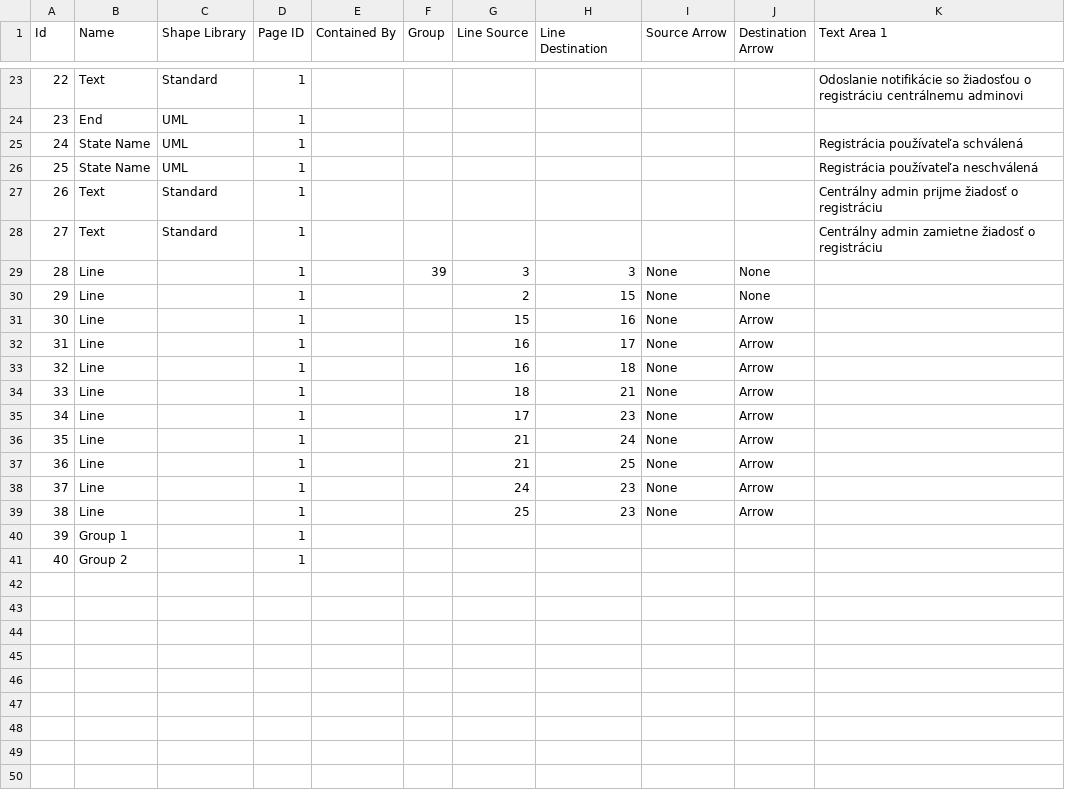
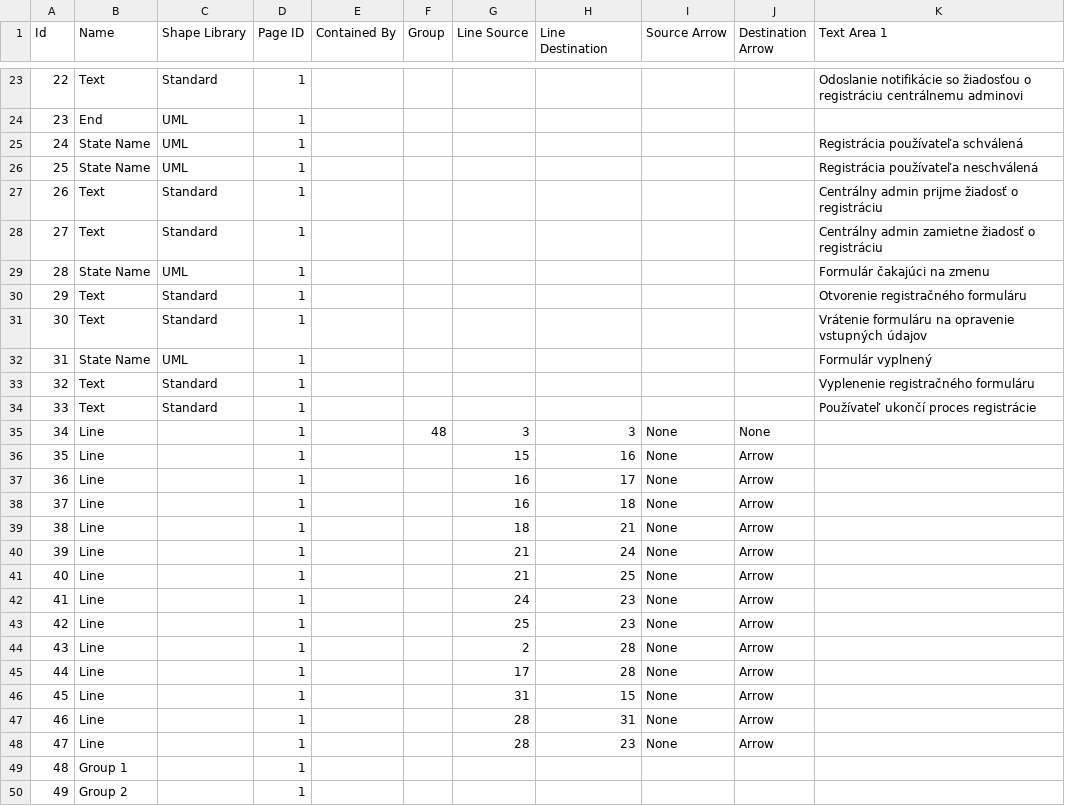
Before and after one commit to TIS2019-FMFI/project-risk-analysis, a CSV file: diagrams/user-registration-state-diagram.csv, drawn as a sheet; only a part is shown, gaps mark what is left out; removed rows and columns are numbered as before the commit, all else as after; the diff covers the shown part only; the diff names each change by its address in the sheet, - before the commit and + after, or states it on an @@ line.

Commit message:
added new state in state diagram

```diff
--- a/diagrams/user-registration-state-diagram.csv
+++ b/diagrams/user-registration-state-diagram.csv
+row 29: 28 | State Name | UML | 1 |  |  |  |  |  |  | Formulár čakajúci na zmenu
+row 30: 29 | Text | Standard | 1 |  |  |  |  |  |  | Otvorenie registračného formuláru
+row 31: 30 | Text | Standard | 1 |  |  |  |  |  |  | Vrátenie formuláru na opravenie vstupných údajov
+row 32: 31 | State Name | UML | 1 |  |  |  |  |  |  | Formulár vyplnený
+row 33: 32 | Text | Standard | 1 |  |  |  |  |  |  | Vyplenenie registračného formuláru
+row 34: 33 | Text | Standard | 1 |  |  |  |  |  |  | Používateľ ukončí proces registrácie
@@ column A (Id) renumbered from row 35 down @@
-F35 (Group): 39
+F35 (Group): 48
-row 30: 29 | Line |  | 1 |  |  | 2 | 15 | None | None
-row 35: 34 | Line |  | 1 |  |  | 17 | 23 | None | Arrow
+row 44: 43 | Line |  | 1 |  |  | 2 | 28 | None | Arrow
+row 45: 44 | Line |  | 1 |  |  | 17 | 28 | None | Arrow
+row 46: 45 | Line |  | 1 |  |  | 31 | 15 | None | Arrow
+row 47: 46 | Line |  | 1 |  |  | 28 | 31 | None | Arrow
+row 48: 47 | Line |  | 1 |  |  | 28 | 23 | None | Arrow
```
Also changed, not shown: 10 edited cells elsewhere in this file, 1 other file.
